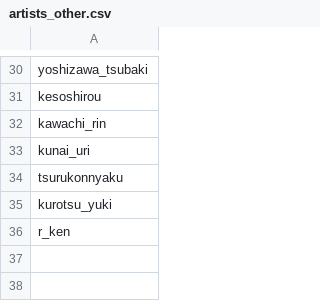
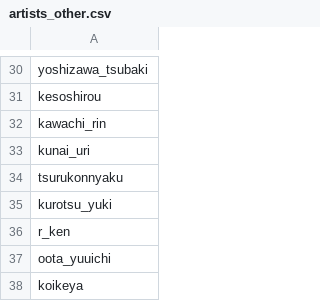
Before and after one commit to Zhirong641/PythonScripts, a CSV file: csv/artists_other.csv, drawn as a sheet; only a part is shown, gaps mark what is left out; the diff names each change by its address in the sheet, - before the commit and + after, or states it on an @@ line.

Commit message:
Update training pipeline and artist data management
- Improve aesthetic shadow scoring in score_aesthetic_shadow_v2.py
- Refactor character artist range assignment in set_char_artist_by_range.py
- Update SDXL text-to-image training configuration
- Update artists dataset with additional entries

```diff
--- a/csv/artists_other.csv
+++ b/csv/artists_other.csv
+row 37: oota_yuuichi
+row 38: koikeya
```
Also changed, not shown: 3 other files.
